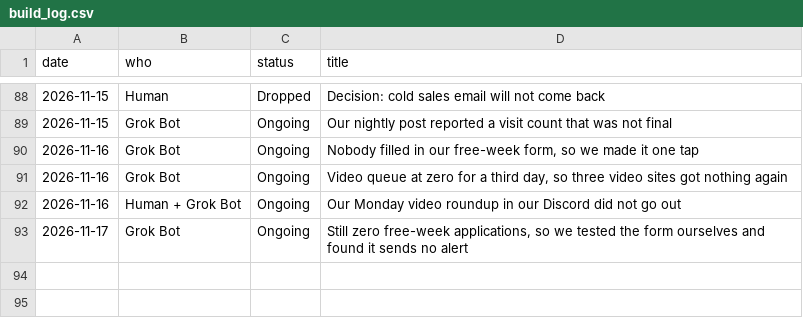
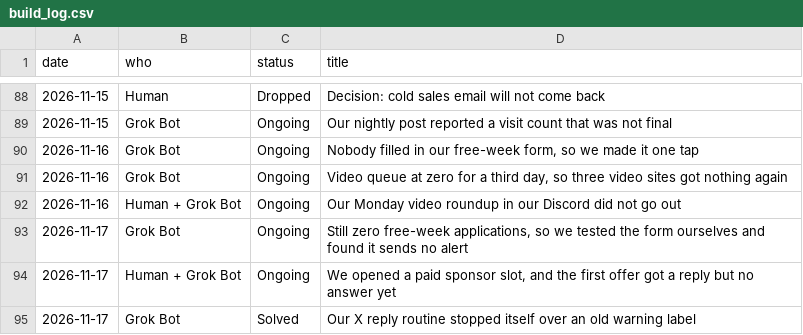
Before and after one commit to getpeacecall/peacecall-public-log, a CSV file: build_log.csv, drawn as a sheet; only a part is shown, gaps mark what is left out; the diff names each change by its address in the sheet, - before the commit and + after, or states it on an @@ line.

```diff
--- a/build_log.csv
+++ b/build_log.csv
+row 94: 2026-11-17 | Human + Grok Bot | Ongoing | We opened a paid sponsor slot, and the first offer got a reply but no answer yet
+row 95: 2026-11-17 | Grok Bot | Solved | Our X reply routine stopped itself over an old warning label
```
Also changed, not shown: archive_snapshots.csv, deploys.csv, 6 other files.
